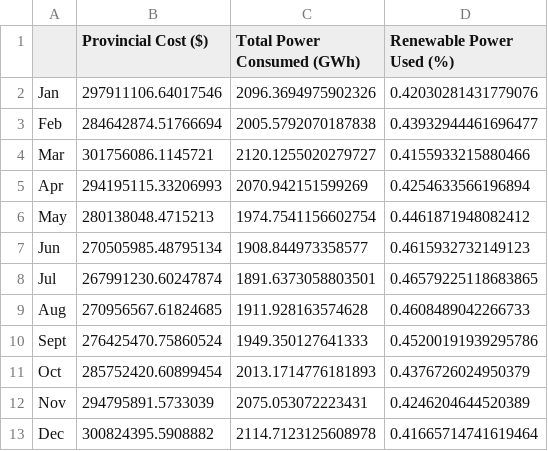
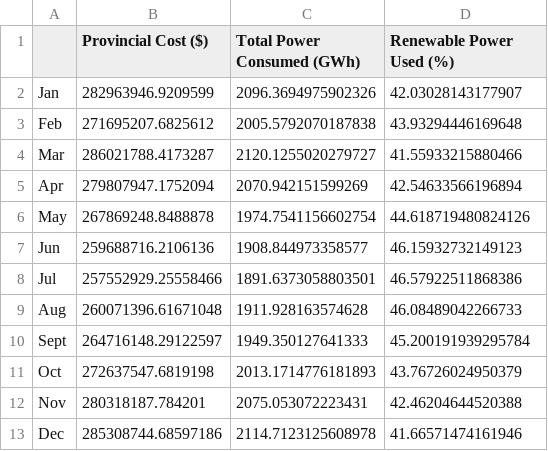
Before and after one commit to Andrew-Fryer/CEC-2021, a CSV file: L2_output.csv, drawn as a sheet.

Commit message:
Updating L2 output

```diff
--- a/L2_output.csv
+++ b/L2_output.csv
@@ -1,13 +1,13 @@
 ,Provincial Cost ($),Total Power Consumed (GWh),Renewable Power Used (%)
-Jan,297911106.64017546,2096.3694975902326,0.42030281431779076
-Feb,284642874.51766694,2005.5792070187838,0.43932944461696477
-Mar,301756086.1145721,2120.1255020279727,0.4155933215880466
-Apr,294195115.33206993,2070.942151599269,0.4254633566196894
-May,280138048.4715213,1974.7541156602754,0.4461871948082412
-Jun,270505985.48795134,1908.844973358577,0.4615932732149123
-Jul,267991230.60247874,1891.6373058803501,0.46579225118683865
-Aug,270956567.61824685,1911.928163574628,0.4608489042266733
-Sept,276425470.75860524,1949.350127641333,0.45200191939295786
-Oct,285752420.60899454,2013.1714776181893,0.4376726024950379
-Nov,294795891.5733039,2075.053072223431,0.4246204644520389
-Dec,300824395.5908882,2114.7123125608978,0.41665714741619464
+Jan,282963946.9209599,2096.3694975902326,42.03028143177907
+Feb,271695207.6825612,2005.5792070187838,43.93294446169648
+Mar,286021788.4173287,2120.1255020279727,41.55933215880466
+Apr,279807947.1752094,2070.942151599269,42.54633566196894
+May,267869248.8488878,1974.7541156602754,44.618719480824126
+Jun,259688716.2106136,1908.844973358577,46.15932732149123
+Jul,257552929.25558466,1891.6373058803501,46.57922511868386
+Aug,260071396.61671048,1911.928163574628,46.08489042266733
+Sept,264716148.29122597,1949.350127641333,45.200191939295784
+Oct,272637547.6819198,2013.1714776181893,43.76726024950379
+Nov,280318187.784201,2075.053072223431,42.46204644520388
+Dec,285308744.68597186,2114.7123125608978,41.66571474161946
```
